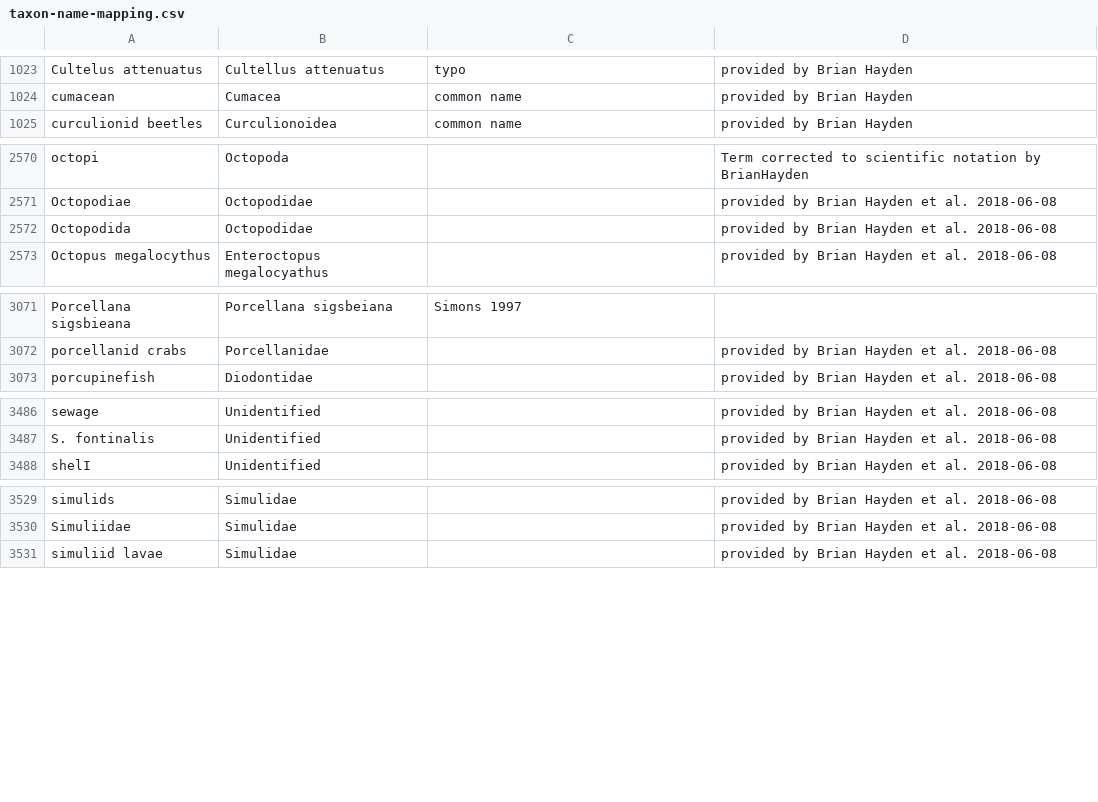
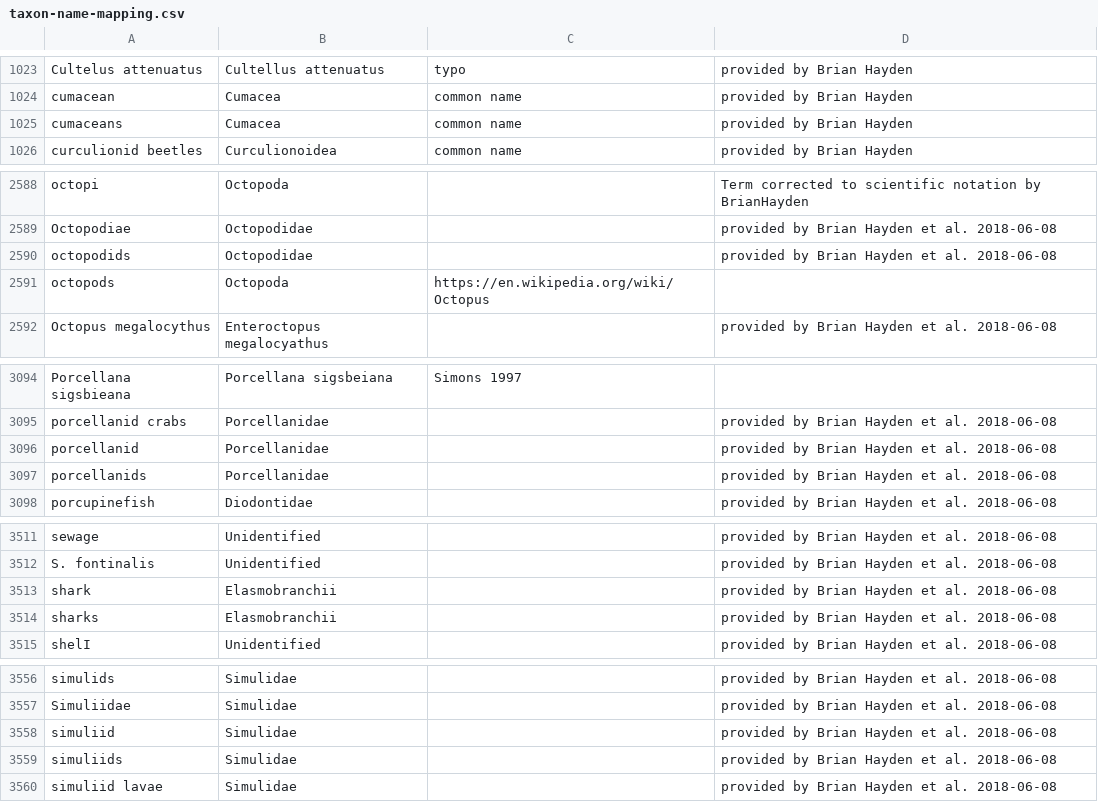
Before and after one commit to globalbioticinteractions/nomer, a CSV file: nomer-name-correct/src/main/resources/org/eol/globi/service/taxon-name-mapping.csv, drawn as a sheet; only a part is shown, gaps mark what is left out; the diff covers the shown part only.

Commit message:
remove stopwords not delimiters; add more manual matching attempts; added stop words; added name mappings

```diff
--- a/nomer-name-correct/src/main/resources/org/eol/globi/service/taxon-name-mapping.csv
+++ b/nomer-name-correct/src/main/resources/org/eol/globi/service/taxon-name-mapping.csv
@@ -1024,2 +1024,3 @@ Cultelus attenuatus,Cultellus attenuatus,typo,provided by Brian Hayden
 cumacean,Cumacea,common name,provided by Brian Hayden
+cumaceans,Cumacea,common name,provided by Brian Hayden
 curculionid beetles,Curculionoidea,common name,provided by Brian Hayden
@@ -2571,3 +2589,4 @@ octopi,Octopoda,,Term corrected to scientific notation by BrianHayden
 Octopodiae,Octopodidae,,provided by Brian Hayden et al. 2018-06-08
-Octopodida,Octopodidae,,provided by Brian Hayden et al. 2018-06-08
+octopodids,Octopodidae,,provided by Brian Hayden et al. 2018-06-08
+octopods,Octopoda,https://en.wikipedia.org/wiki/Octopus,
 Octopus megalocythus,Enteroctopus megalocyathus,,provided by Brian Hayden et al. 2018-06-08
@@ -3072,2 +3095,4 @@ Porcellana sigsbieana,Porcellana sigsbeiana,Simons 1997,
 porcellanid crabs,Porcellanidae,,provided by Brian Hayden et al. 2018-06-08
+porcellanid,Porcellanidae,,provided by Brian Hayden et al. 2018-06-08
+porcellanids,Porcellanidae,,provided by Brian Hayden et al. 2018-06-08
 porcupinefish,Diodontidae,,provided by Brian Hayden et al. 2018-06-08
@@ -3487,2 +3512,4 @@ sewage,Unidentified,,provided by Brian Hayden et al. 2018-06-08
 S. fontinalis,Unidentified,,provided by Brian Hayden et al. 2018-06-08
+shark,Elasmobranchii,,provided by Brian Hayden et al. 2018-06-08
+sharks,Elasmobranchii,,provided by Brian Hayden et al. 2018-06-08
 shelI,Unidentified,,provided by Brian Hayden et al. 2018-06-08
@@ -3530,2 +3557,4 @@ simulids,Simulidae,,provided by Brian Hayden et al. 2018-06-08
 Simuliidae,Simulidae,,provided by Brian Hayden et al. 2018-06-08
+simuliid,Simulidae,,provided by Brian Hayden et al. 2018-06-08
+simuliids,Simulidae,,provided by Brian Hayden et al. 2018-06-08
 simuliid lavae,Simulidae,,provided by Brian Hayden et al. 2018-06-08
```
Also changed, not shown: 24 added rows elsewhere in this file, nomer-name-correct/src/main/resources/org/eol/globi/service/non-taxa-words.tsv, 5 other files.
